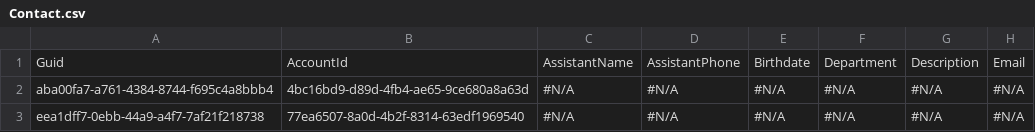
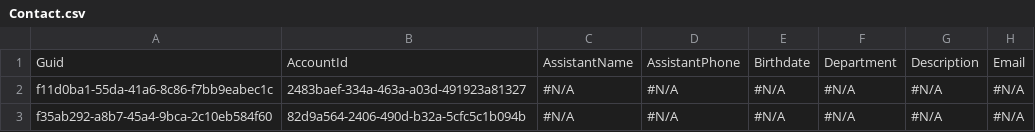
Before and after one commit to Mooverproject/Testapp, a CSV file: Contact.csv, drawn as a sheet; only a part is shown; the diff names each change by its address in the sheet, - before the commit and + after, or states it on an @@ line.

```diff
--- a/Contact.csv
+++ b/Contact.csv
-A2: aba00fa7-a761-4384-8744-f695c4a8bbb4
+A2: f11d0ba1-55da-41a6-8c86-f7bb9eabec1c
-B2: 4bc16bd9-d89d-4fb4-ae65-9ce680a8a63d
+B2: 2483baef-334a-463a-a03d-491923a81327
-A3: eea1dff7-0ebb-44a9-a4f7-7af21f218738
+A3: f35ab292-a8b7-45a4-9bca-2c10eb584f60
-B3: 77ea6507-8a0d-4b2f-8314-63edf1969540
+B3: 82d9a564-2406-490d-b32a-5cfc5c1b094b
```
Also changed, not shown: Account.csv.
